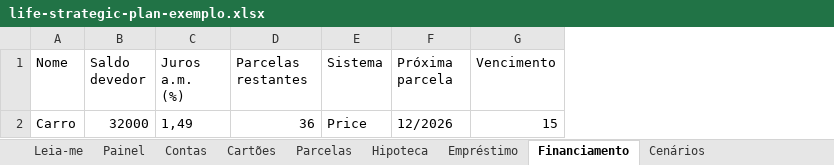
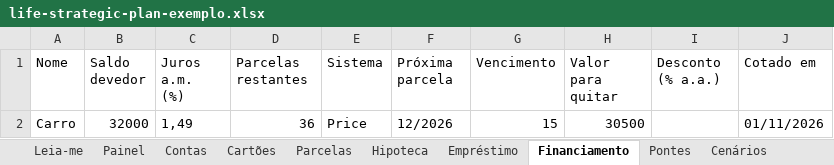
Before and after one commit to lvcasferrari/Oracoin-Bot, an Excel workbook: assets/examples/life-strategic-plan-exemplo.xlsx, sheet Financiamento, drawn as a sheet; values as stored, in another font and other column widths than the file's, no borders; the diff names each change by its address in the sheet, - before the commit and + after, or states it on an @@ line.

Commit message:
Q7: import payoff quotes (valor para quitar, desconto, cotado em) and the Pontes tab; example spreadsheet regenerated

```diff
--- a/assets/examples/life-strategic-plan-exemplo.xlsx (sheet Financiamento)
+++ b/assets/examples/life-strategic-plan-exemplo.xlsx (sheet Financiamento)
+sheet tab: Pontes
+column H (Valor para quitar), row 2: 30500
+column I (Desconto (% a.a.)), empty
+column J (Cotado em), row 2: 01/11/2026
```
Also changed, not shown: sheet Empréstimo, sheet Hipoteca, sheet Leia-me, 5 other files.
